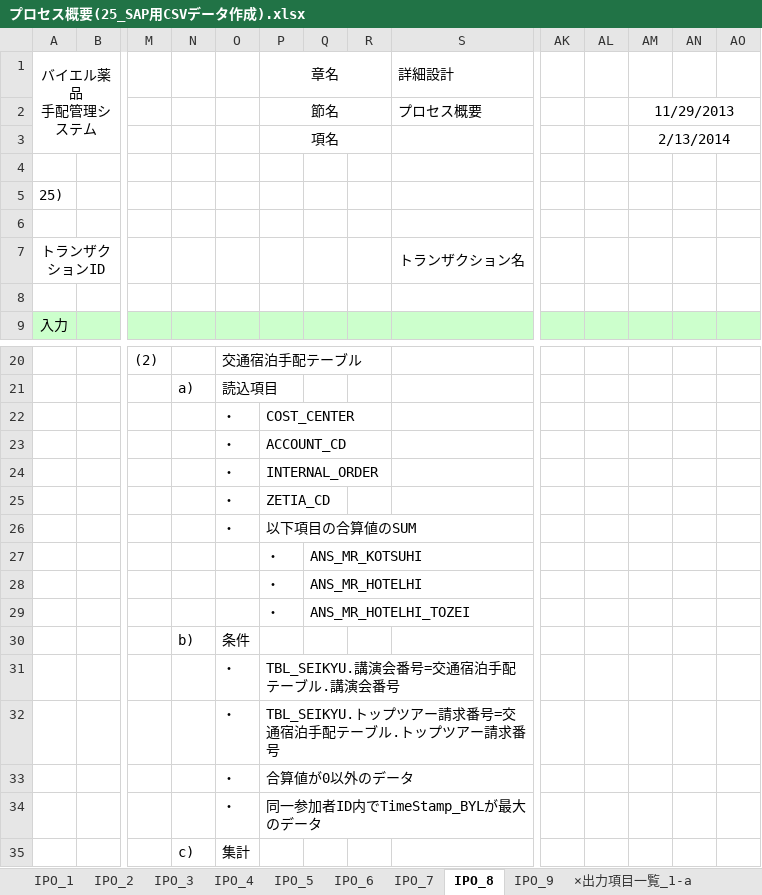
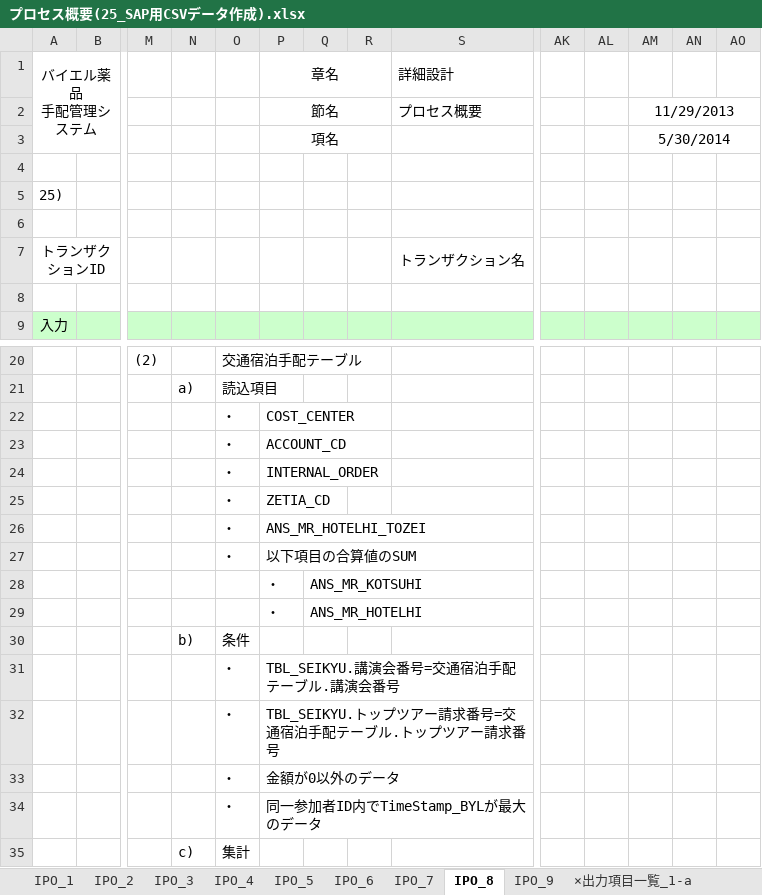
Before and after one commit to MakoYamada/pj_monolith, an Excel workbook: 20 開発資料/03.詳細設計/プロセス概要(25_SAP用CSVデータ作成).xlsx, sheet IPO_8, drawn as a sheet; only a part is shown, gaps mark what is left out; values as stored, in another font and other column widths than the file's, no borders; charts and pictures not drawn; removed rows and columns are numbered as before the commit, all else as after; rows hold the shown columns only; the diff names each change by its address in the sheet, - before the commit and + after, or states it on an @@ line.

```diff
--- a/20 開発資料/03.詳細設計/プロセス概要(25_SAP用CSVデータ作成).xlsx (sheet IPO_8)
+++ b/20 開発資料/03.詳細設計/プロセス概要(25_SAP用CSVデータ作成).xlsx (sheet IPO_8)
-AM3: 2/13/2014
+AM3: 5/30/2014
+row 26:  |  |  |  | ・ | ANS_MR_HOTELHI_TOZEI
-row 29:  |  |  |  |  | ・ | ANS_MR_HOTELHI_TOZEI
-P33: 合算値が0以外のデータ
+P33: 金額が0以外のデータ
```
Also changed, not shown: sheet 出力項目一覧_1-ｄ(税込), sheet 出力項目一覧_1-f(税込), other sheet tabs.
